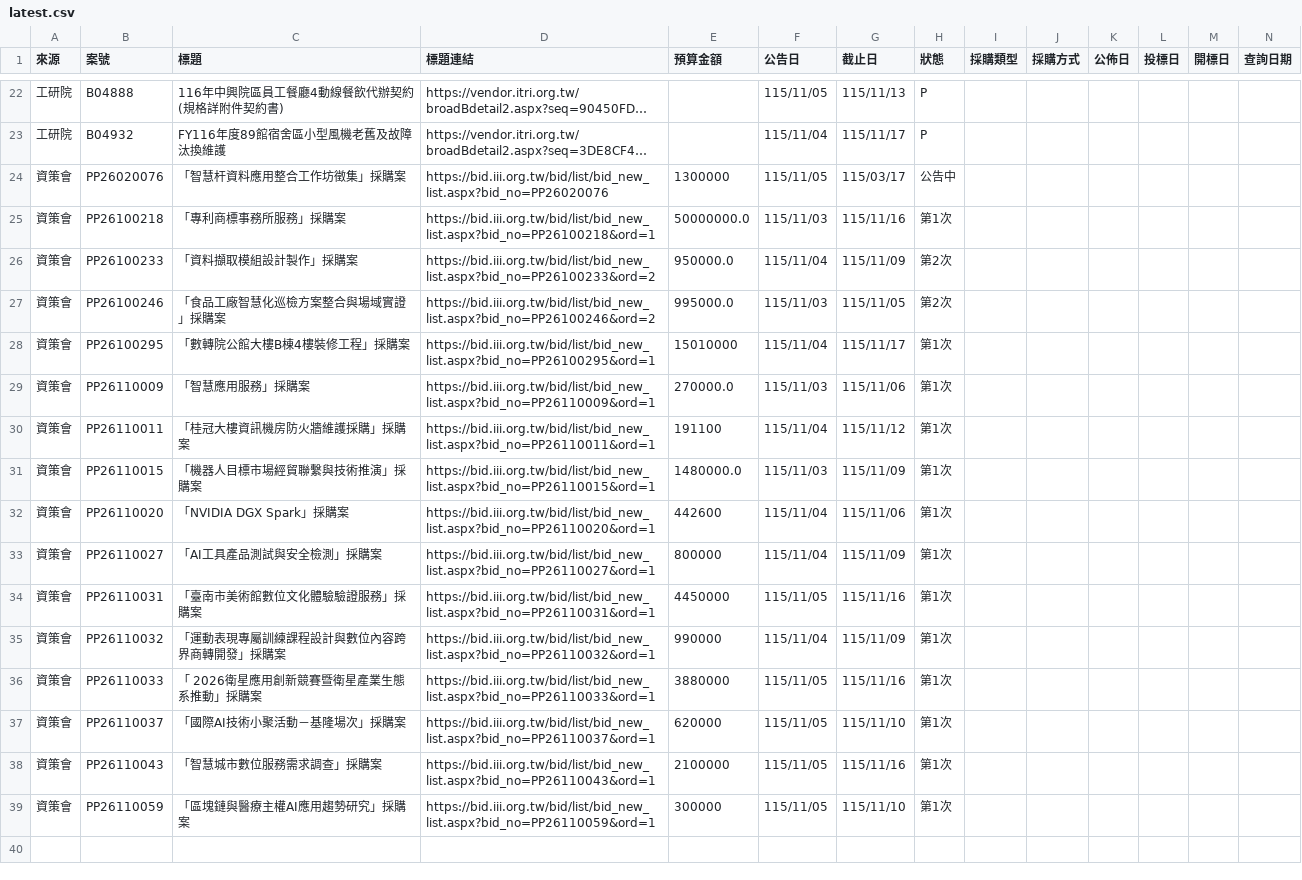
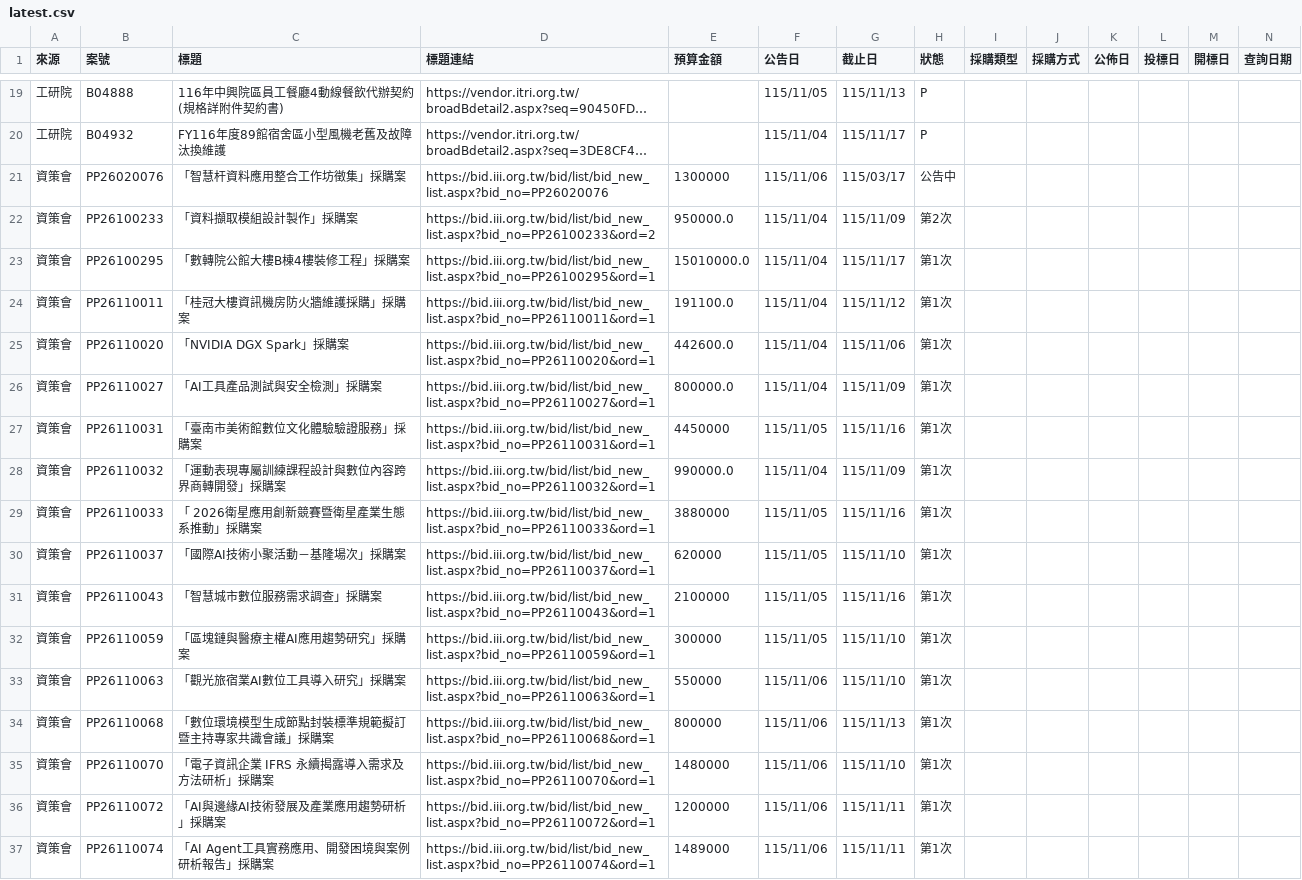
Before and after one commit to espresso3568/bitwin, a CSV file: data/latest.csv, drawn as a sheet; only a part is shown, gaps mark what is left out; long unchanged cells end in …; removed rows and columns are numbered as before the commit, all else as after; rows hold the shown columns only; the diff covers the shown part only; the diff names each change by its address in the sheet, - before the commit and + after, or states it on an @@ line.

```diff
--- a/data/latest.csv
+++ b/data/latest.csv
-F21 (公告日): 115/11/05
+F21 (公告日): 115/11/06
-row 25: 資策會 | PP26100218 | 「專利商標事務所服務」採購案 | https://bid.iii.org.tw/bid/list/bid_new_list.aspx?bid_no=PP26100218&ord=1 | 50000000.0 | 115/11/03 | 115/11/16 | 第1次
-row 27: 資策會 | PP26100246 | 「食品工廠智慧化巡檢方案整合與場域實證」採購案 | https://bid.iii.org.tw/bid/list/bid_new_list.aspx?bid_no=PP26100246&ord=2 | 995000.0 | 115/11/03 | 115/11/05 | 第2次
-E23 (預算金額): 15010000
+E23 (預算金額): 15010000.0
-row 29: 資策會 | PP26110009 | 「智慧應用服務」採購案 | https://bid.iii.org.tw/bid/list/bid_new_list.aspx?bid_no=PP26110009&ord=1 | 270000.0 | 115/11/03 | 115/11/06 | 第1次
-E24 (預算金額): 191100
+E24 (預算金額): 191100.0
-row 31: 資策會 | PP26110015 | 「機器人目標市場經貿聯繫與技術推演」採購案 | https://bid.iii.org.tw/bid/list/bid_new_list.aspx?bid_no=PP26110015&ord=1 | 1480000.0 | 115/11/03 | 115/11/09 | 第1次
-E25 (預算金額): 442600
+E25 (預算金額): 442600.0
-E26 (預算金額): 800000
+E26 (預算金額): 800000.0
-E28 (預算金額): 990000
+E28 (預算金額): 990000.0
+row 33: 資策會 | PP26110063 | 「觀光旅宿業AI數位工具導入研究」採購案 | https://bid.iii.org.tw/bid/list/bid_new_list.aspx?bid_no=PP26110063&ord=1 | 550000 | 115/11/06 | 115/11/10 | 第1次
+row 34: 資策會 | PP26110068 | 「數位環境模型生成節點封裝標準規範擬訂暨主持專家共識會議」採購案 | https://bid.iii.org.tw/bid/list/bid_new_list.aspx?bid_no=PP26110068&ord=1 | 800000 | 115/11/06 | 115/11/13 | 第1次
+row 35: 資策會 | PP26110070 | 「電子資訊企業 IFRS 永續揭露導入需求及方法研析」採購案 | https://bid.iii.org.tw/bid/list/bid_new_list.aspx?bid_no=PP26110070&ord=1 | 1480000 | 115/11/06 | 115/11/10 | 第1次
+row 36: 資策會 | PP26110072 | 「AI與邊緣AI技術發展及產業應用趨勢研析」採購案 | https://bid.iii.org.tw/bid/list/bid_new_list.aspx?bid_no=PP26110072&ord=1 | 1200000 | 115/11/06 | 115/11/11 | 第1次
+row 37: 資策會 | PP26110074 | 「AI Agent工具實務應用、開發困境與案例研析報告」採購案 | https://bid.iii.org.tw/bid/list/bid_new_list.aspx?bid_no=PP26110074&ord=1 | 1489000 | 115/11/06 | 115/11/11 | 第1次
```
Also changed, not shown: 3 removed rows elsewhere in this file, 5 other files.
